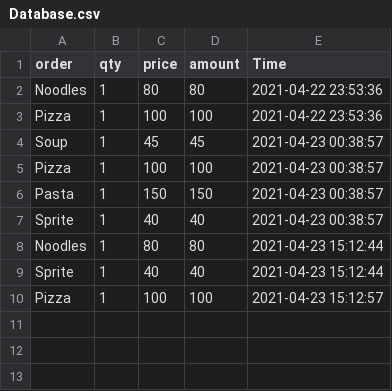
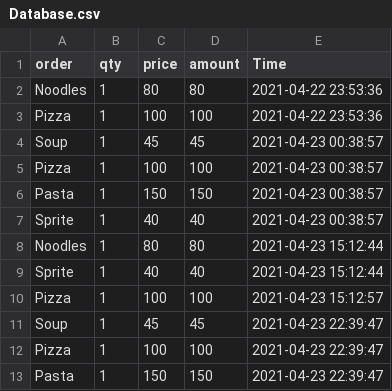
Before and after one commit to shubhmehta10/Restaurant-management_system, a CSV file: CSV/Database.csv, drawn as a sheet.

```diff
--- a/CSV/Database.csv
+++ b/CSV/Database.csv
@@ -10 +10,4 @@ Sprite ,1,40,40,2021-04-23 15:12:44
 Pizza,1,100,100,2021-04-23 15:12:57
+Soup,1,45,45,2021-04-23 22:39:47
+Pizza,1,100,100,2021-04-23 22:39:47
+Pasta,1,150,150,2021-04-23 22:39:47
```
Also changed, not shown: 3 other files.
